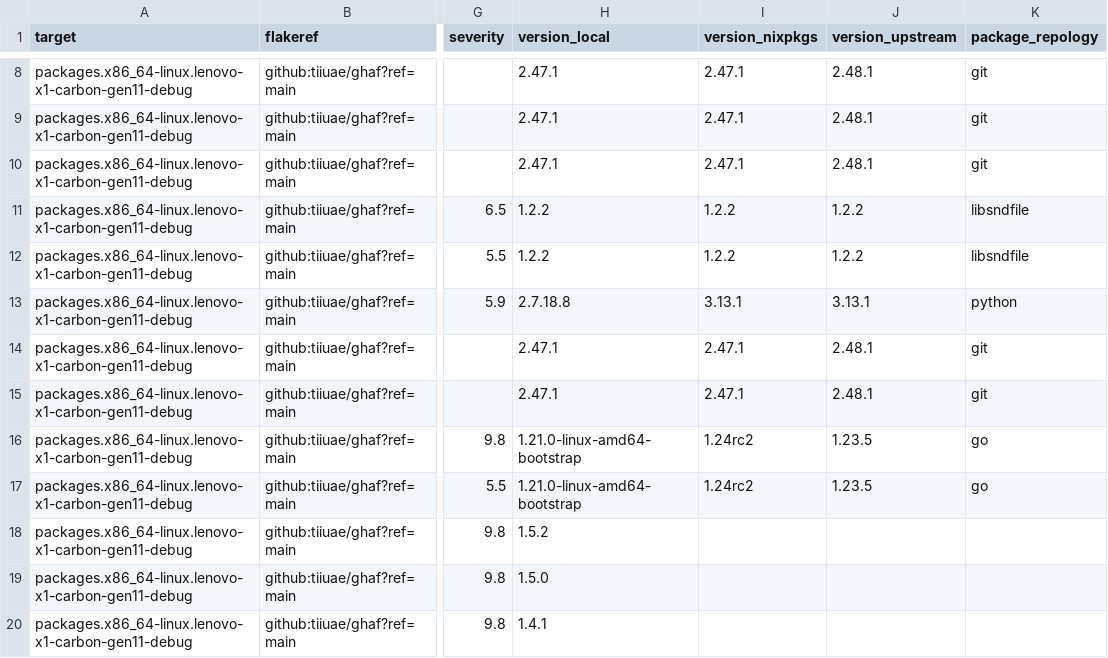
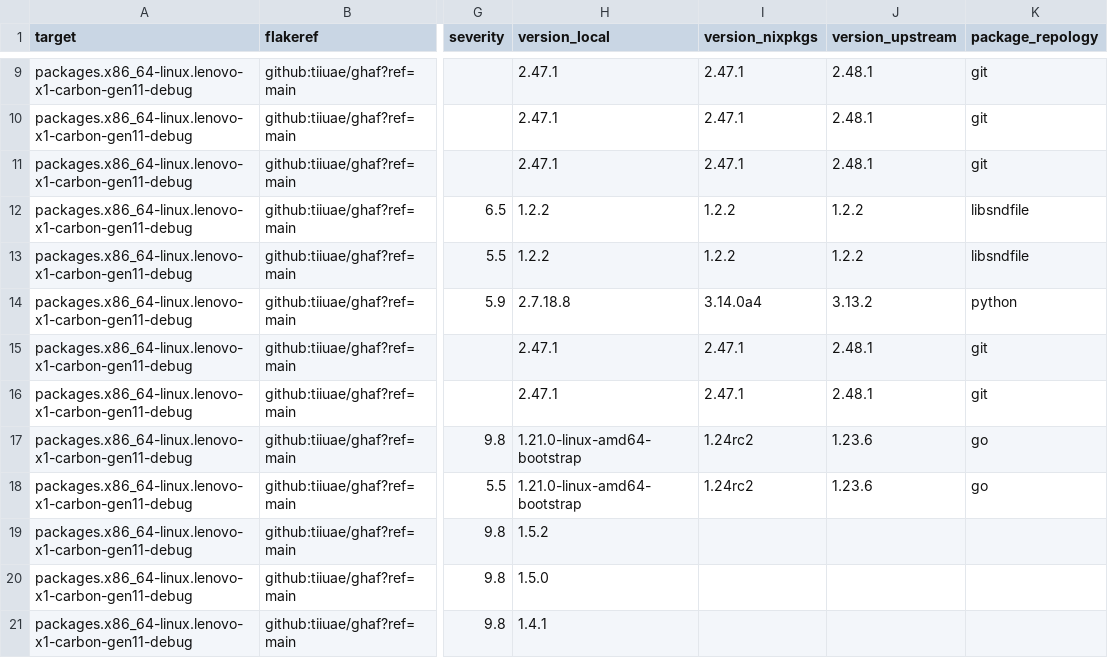
Before and after one commit to tiiuae/ghafscan, a CSV file: reports/main/data.csv, drawn as a sheet; only a part is shown, gaps mark what is left out; addresses are those after the commit; the diff covers the shown part only; the diff names each change by its address in the sheet, - before the commit and + after, or states it on an @@ line.

```diff
--- a/reports/main/data.csv
+++ b/reports/main/data.csv
-I14 (version_nixpkgs): 3.13.1
+I14 (version_nixpkgs): 3.14.0a4
-J14 (version_upstream): 3.13.1
+J14 (version_upstream): 3.13.2
-J17:J18 (version_upstream): 1.23.5
+J17:J18 (version_upstream): 1.23.6
```
Also changed, not shown: 4 added rows and 91 edited cells elsewhere in this file, 1 other file.
